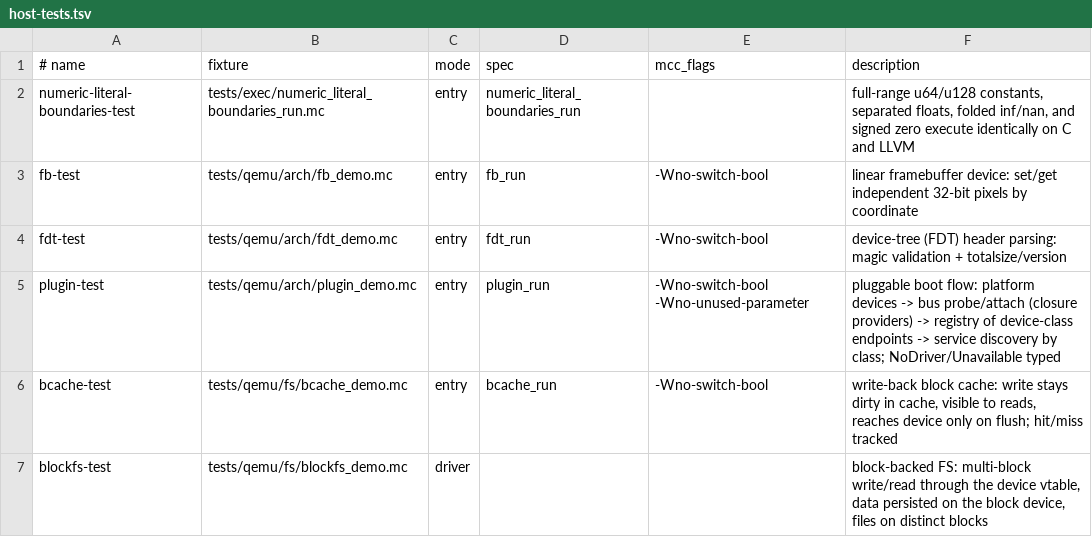
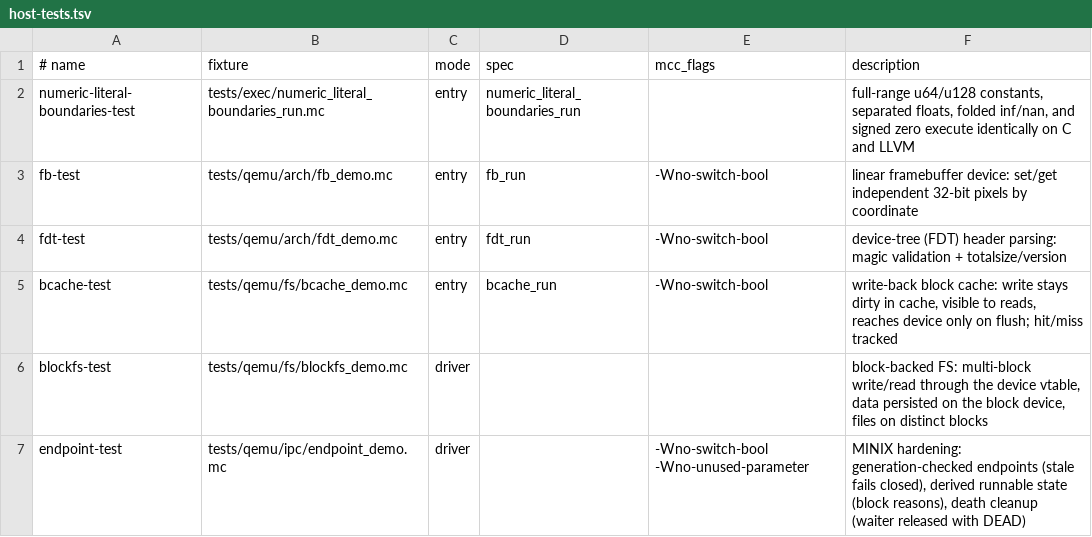
Before and after one commit to Haofei/modern-c, a TSV file: tools/lib/host-tests.tsv, drawn as a sheet; only a part is shown; the shorter side is filled out with more unchanged rows; the diff covers the shown part only; the diff names each change by its address in the sheet, - before the commit and + after, or states it on an @@ line.

Commit message:
Remove OS policy product fixtures

```diff
--- a/tools/lib/host-tests.tsv
+++ b/tools/lib/host-tests.tsv
-row 5: plugin-test | tests/qemu/arch/plugin_demo.mc | entry | plugin_run | -Wno-switch-bool -Wno-unused-parameter | pluggable boot flow: platform devices -> bus probe/attach (closure providers) -> registry of device-class endpoints -> service discovery by class; NoDriver/Unavailable typed
```
Also changed, not shown: 10 removed rows elsewhere in this file, tools/toolchain/diff-backend-expected-skips.tsv, 29 other files.
